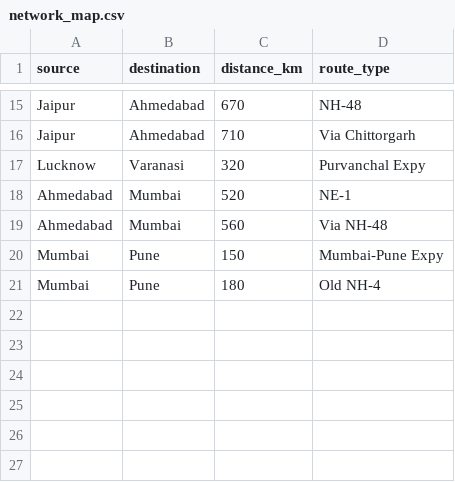
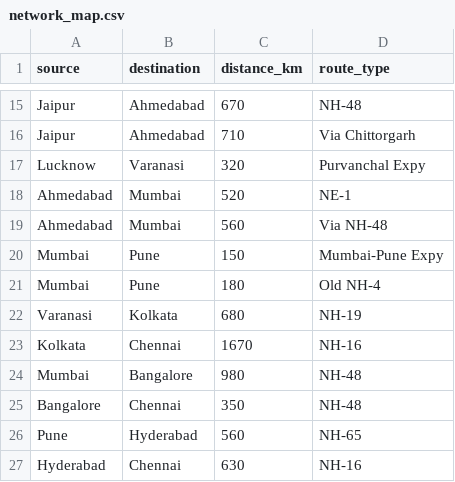
Before and after one commit to guptapurv07/Logistics-Optimization-System, a CSV file: data/network_map.csv, drawn as a sheet; only a part is shown, gaps mark what is left out.

```diff
--- a/data/network_map.csv
+++ b/data/network_map.csv
@@ -21 +21,7 @@ Mumbai,Pune,150,Mumbai-Pune Expy
 Mumbai,Pune,180,Old NH-4
+Varanasi,Kolkata,680,NH-19
+Kolkata,Chennai,1670,NH-16
+Mumbai,Bangalore,980,NH-48
+Bangalore,Chennai,350,NH-48
+Pune,Hyderabad,560,NH-65
+Hyderabad,Chennai,630,NH-16
```
Also changed, not shown: 18 other files.
